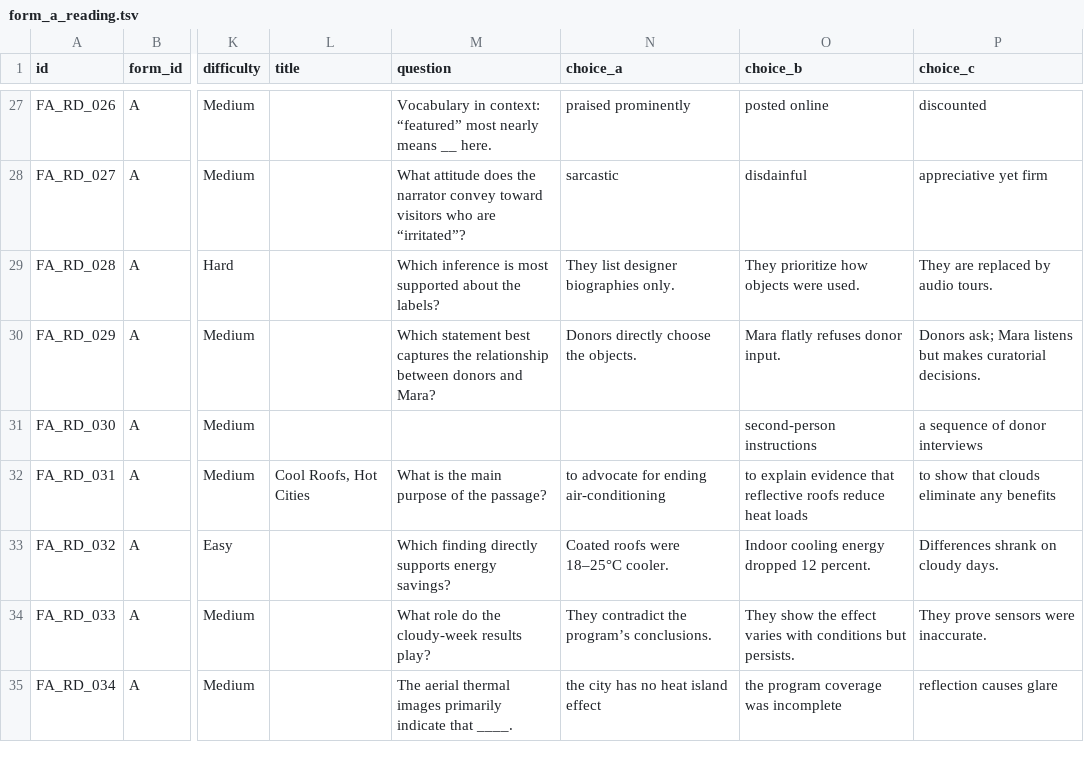
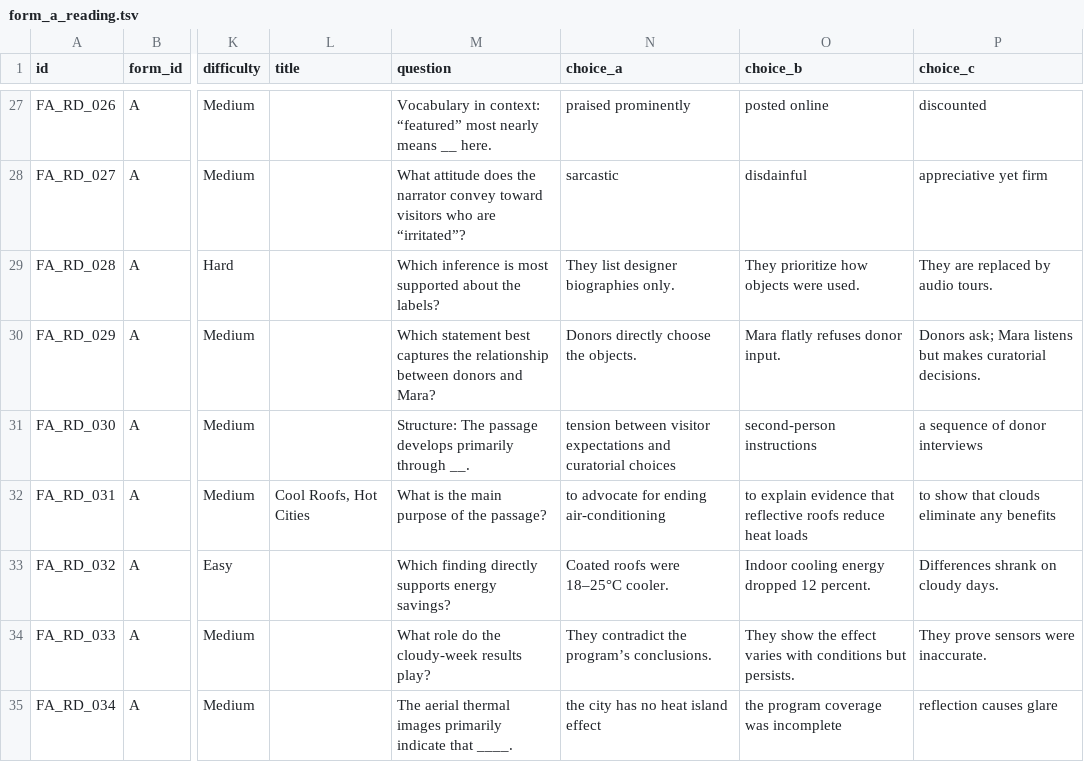
Before and after one commit to ListingGenie2157/act-dash-boost, a TSV file: public/import-data/form_a_reading.tsv, drawn as a sheet; only a part is shown, gaps mark what is left out; the diff covers the shown part only; the diff names each change by its address in the sheet, - before the commit and + after, or states it on an @@ line.

```diff
--- a/public/import-data/form_a_reading.tsv
+++ b/public/import-data/form_a_reading.tsv
-M31 (question): (empty)
+M31 (question): Structure: The passage develops primarily through __.
-N31 (choice_a): (empty)
+N31 (choice_a): tension between visitor expectations and curatorial choices
```
Also changed, not shown: 34 removed rows elsewhere in this file, public/import-data/form_a_science.tsv, 2 other files.
